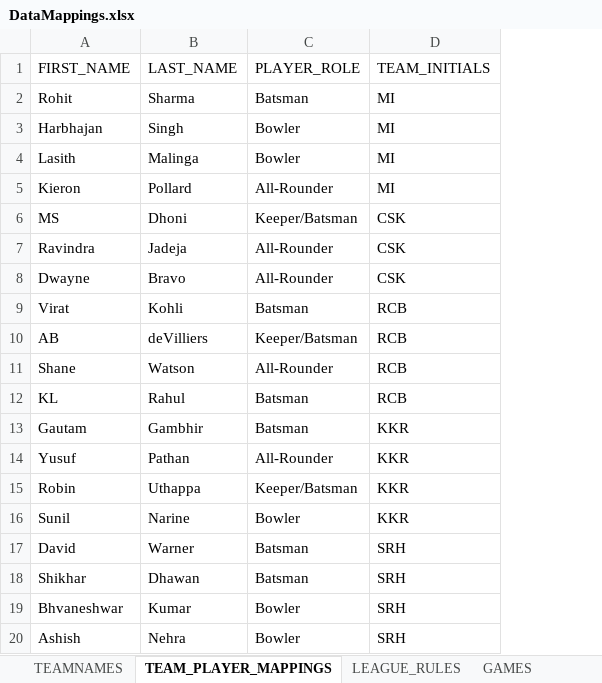
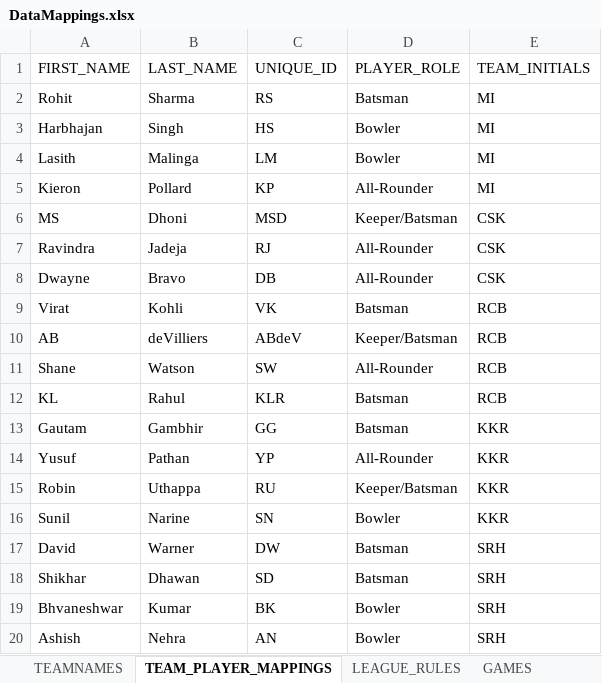
Before and after one commit to rahpsing/All-in-One-FantasyGame, an Excel workbook: DataMappings.xlsx, sheet TEAM_PLAYER_MAPPINGS, drawn as a sheet; values as stored, in another font and other column widths than the file's, no borders; the diff names each change by its address in the sheet, - before the commit and + after, or states it on an @@ line.

```diff
--- a/DataMappings.xlsx (sheet TEAM_PLAYER_MAPPINGS)
+++ b/DataMappings.xlsx (sheet TEAM_PLAYER_MAPPINGS)
+column C (UNIQUE_ID), rows 2-20: RS | HS | LM | KP | MSD | RJ | DB | VK | ABdeV | SW | KLR | GG | YP | RU | SN | DW | SD | BK | AN
```
Also changed, not shown: 19 other files.
